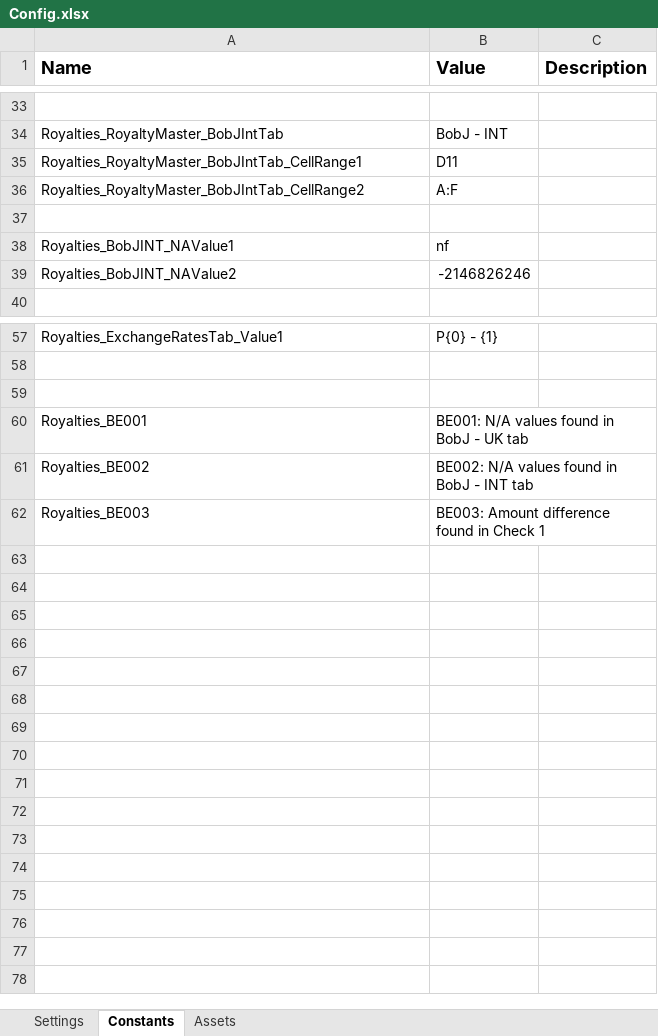
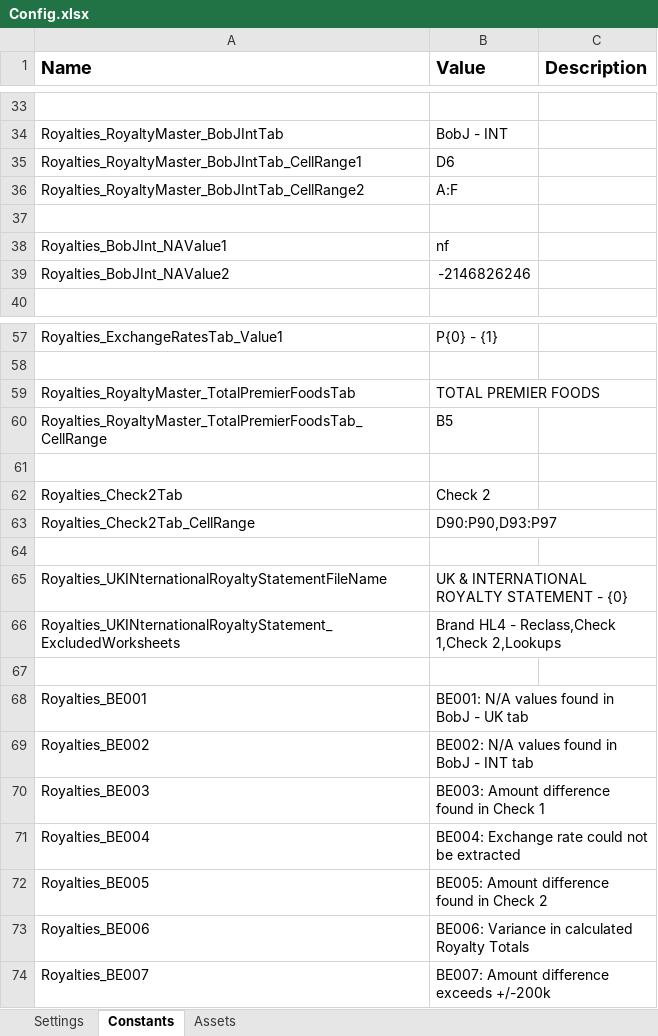
Before and after one commit to PremierFoods/PRC_Royalties_CadburyPerformer, an Excel workbook: Data/Config.xlsx, sheet Constants, drawn as a sheet; only a part is shown, gaps mark what is left out; values as stored, in another font and other column widths than the file's, no borders; the diff covers the shown part only; the diff names each change by its address in the sheet, - before the commit and + after, or states it on an @@ line.

```diff
--- a/Data/Config.xlsx (sheet Constants)
+++ b/Data/Config.xlsx (sheet Constants)
-B35 (Value): D11
+B35 (Value): D6
-A38 (Name): Royalties_BobJINT_NAValue1
+A38 (Name): Royalties_BobJInt_NAValue1
-A39 (Name): Royalties_BobJINT_NAValue2
+A39 (Name): Royalties_BobJInt_NAValue2
+row 59: Royalties_RoyaltyMaster_TotalPremierFoodsTab | TOTAL PREMIER FOODS
+row 60: Royalties_RoyaltyMaster_TotalPremierFoodsTab_CellRange | B5
+row 61: (empty)
+row 62: Royalties_Check2Tab | Check 2
+row 63: Royalties_Check2Tab_CellRange | D90:P90,D93:P97
+row 64: (empty)
+row 65: Royalties_UKINternationalRoyaltyStatementFileName | UK & INTERNATIONAL ROYALTY STATEMENT - {0}
+row 66: Royalties_UKINternationalRoyaltyStatement_ExcludedWorksheets | Brand HL4 - Reclass,Check 1,Check 2,Lookups
+row 71: Royalties_BE004 | BE004: Exchange rate could not be extracted
+row 72: Royalties_BE005 | BE005: Amount difference found in Check 2
+row 73: Royalties_BE006 | BE006: Variance in calculated Royalty Totals
+row 74: Royalties_BE007 | BE007: Amount difference exceeds +/-200k
```
Also changed, not shown: 2 edited cells elsewhere in this sheet, sheet Assets, 47 other files.
